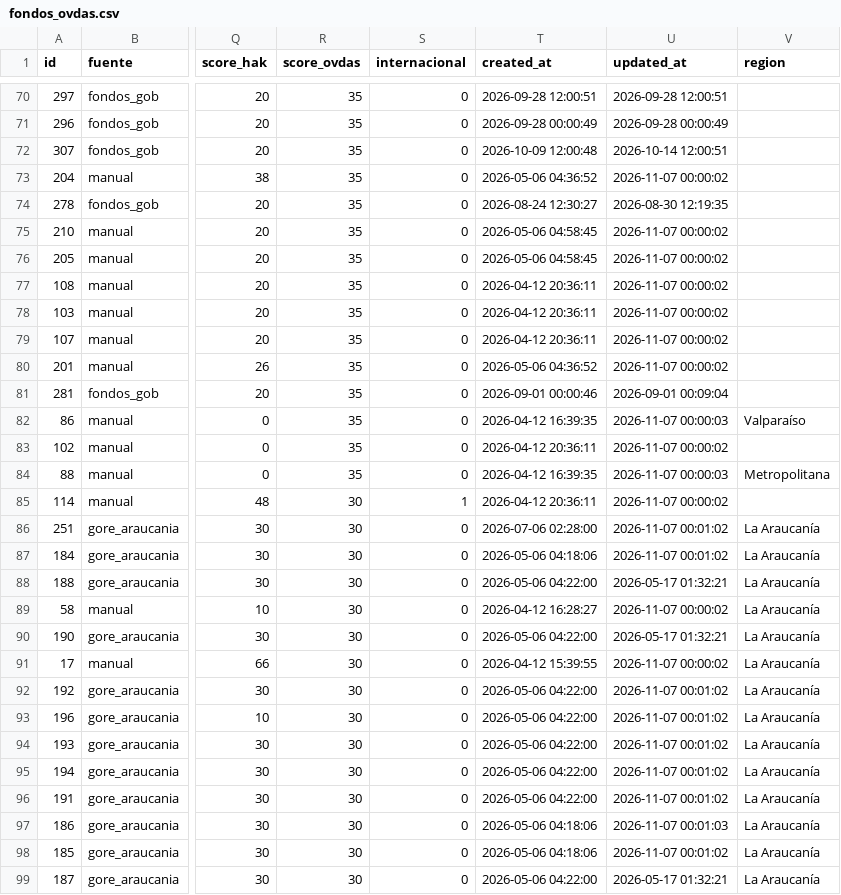
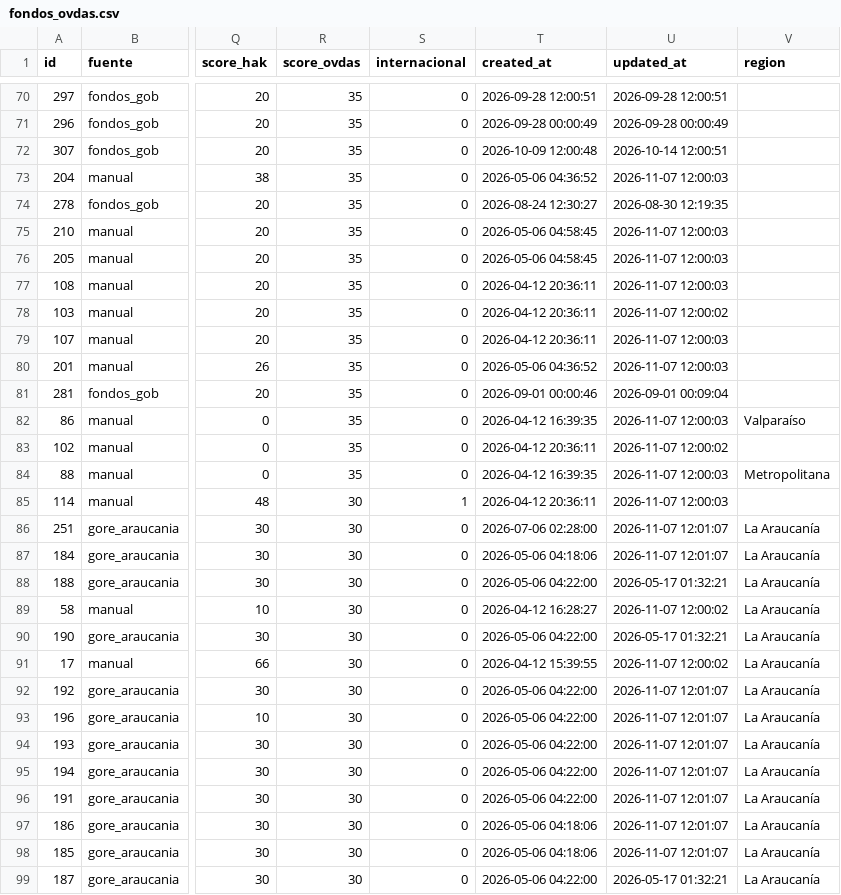
Before and after one commit to MendozaVolcanic/ovdas-fondos, a CSV file: data/fondos_ovdas.csv, drawn as a sheet; only a part is shown, gaps mark what is left out; the diff covers the shown part only; the diff names each change by its address in the sheet, - before the commit and + after, or states it on an @@ line.

Commit message:
datos: actualizar fondos OVDAS (2026-11-07 09:01)

```diff
--- a/data/fondos_ovdas.csv
+++ b/data/fondos_ovdas.csv
-U73 (updated_at): 2026-11-07 00:00:02
+U73 (updated_at): 2026-11-07 12:00:03
-U75:U77 (updated_at): 2026-11-07 00:00:02
+U75:U77 (updated_at): 2026-11-07 12:00:03
-U78 (updated_at): 2026-11-07 00:00:02
+U78 (updated_at): 2026-11-07 12:00:02
-U79:U80 (updated_at): 2026-11-07 00:00:02
+U79:U80 (updated_at): 2026-11-07 12:00:03
-U82 (updated_at): 2026-11-07 00:00:03
+U82 (updated_at): 2026-11-07 12:00:03
-U83 (updated_at): 2026-11-07 00:00:02
+U83 (updated_at): 2026-11-07 12:00:02
-U84 (updated_at): 2026-11-07 00:00:03
+U84 (updated_at): 2026-11-07 12:00:03
-U85 (updated_at): 2026-11-07 00:00:02
+U85 (updated_at): 2026-11-07 12:00:03
-U86:U87 (updated_at): 2026-11-07 00:01:02
+U86:U87 (updated_at): 2026-11-07 12:01:07
-U89 (updated_at): 2026-11-07 00:00:02
+U89 (updated_at): 2026-11-07 12:00:02
-U91 (updated_at): 2026-11-07 00:00:02
+U91 (updated_at): 2026-11-07 12:00:02
-U92:U96 (updated_at): 2026-11-07 00:01:02
+U92:U96 (updated_at): 2026-11-07 12:01:07
-U97 (updated_at): 2026-11-07 00:01:03
+U97 (updated_at): 2026-11-07 12:01:07
-U98 (updated_at): 2026-11-07 00:01:02
+U98 (updated_at): 2026-11-07 12:01:07
```
Also changed, not shown: 149 edited cells elsewhere in this file.
